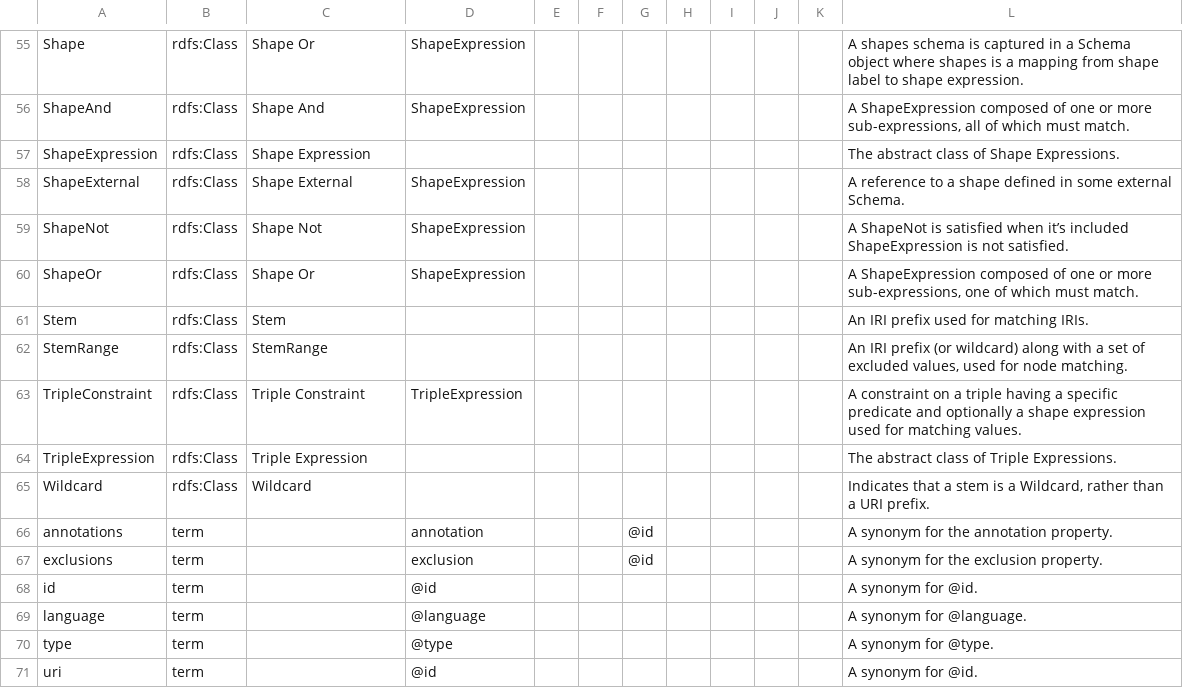
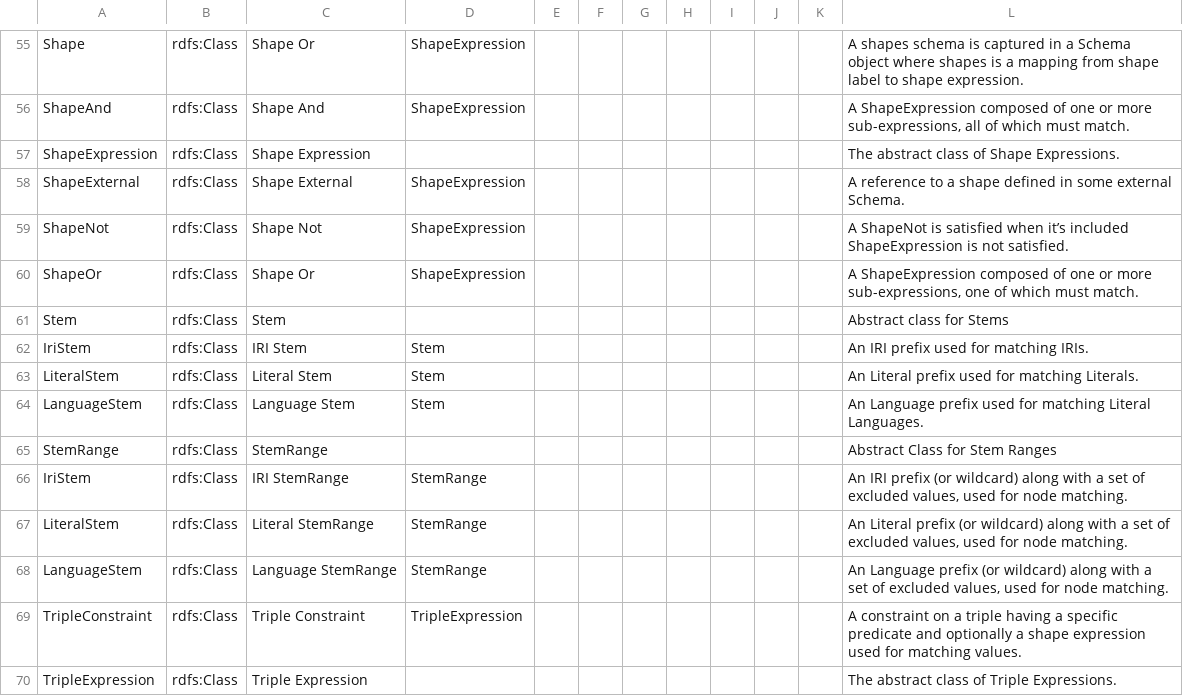
Before and after one commit to shexSpec/shexspec.github.io, a CSV file: ns/vocab.csv, drawn as a sheet; only a part is shown, gaps mark what is left out; the shorter side is filled out with more unchanged rows.

Commit message:
Add Iri, Literal and Language variations for Stem and StemRange

```diff
--- a/ns/vocab.csv
+++ b/ns/vocab.csv
@@ -60,4 +60,10 @@ ShapeNot,rdfs:Class,Shape Not,ShapeExpression,,,,,,,,A ShapeNot is satisfied whe
 ShapeOr,rdfs:Class,Shape Or,ShapeExpression,,,,,,,,"A ShapeExpression composed of one or more sub-expressions, one of which must match.",
-Stem,rdfs:Class,Stem,,,,,,,,,An IRI prefix used for matching IRIs.,
-StemRange,rdfs:Class,StemRange,,,,,,,,,"An IRI prefix (or wildcard) along with a set of excluded values, used for node matching.",
+Stem,rdfs:Class,Stem,,,,,,,,,Abstract class for Stems,
+IriStem,rdfs:Class,IRI Stem,Stem,,,,,,,,An IRI prefix used for matching IRIs.,
+LiteralStem,rdfs:Class,Literal Stem,Stem,,,,,,,,An Literal prefix used for matching Literals.,
+LanguageStem,rdfs:Class,Language Stem,Stem,,,,,,,,An Language prefix used for matching Literal Languages.,
+StemRange,rdfs:Class,StemRange,,,,,,,,,Abstract Class for Stem Ranges,
+IriStem,rdfs:Class,IRI StemRange,StemRange,,,,,,,,"An IRI prefix (or wildcard) along with a set of excluded values, used for node matching.",
+LiteralStem,rdfs:Class,Literal StemRange,StemRange,,,,,,,,"An Literal prefix (or wildcard) along with a set of excluded values, used for node matching.",
+LanguageStem,rdfs:Class,Language StemRange,StemRange,,,,,,,,"An Language prefix (or wildcard) along with a set of excluded values, used for node matching.",
 TripleConstraint,rdfs:Class,Triple Constraint,TripleExpression,,,,,,,,A constraint on a triple having a specific predicate and optionally a shape expression used for matching values.,
```
Also changed, not shown: 4 other files.
